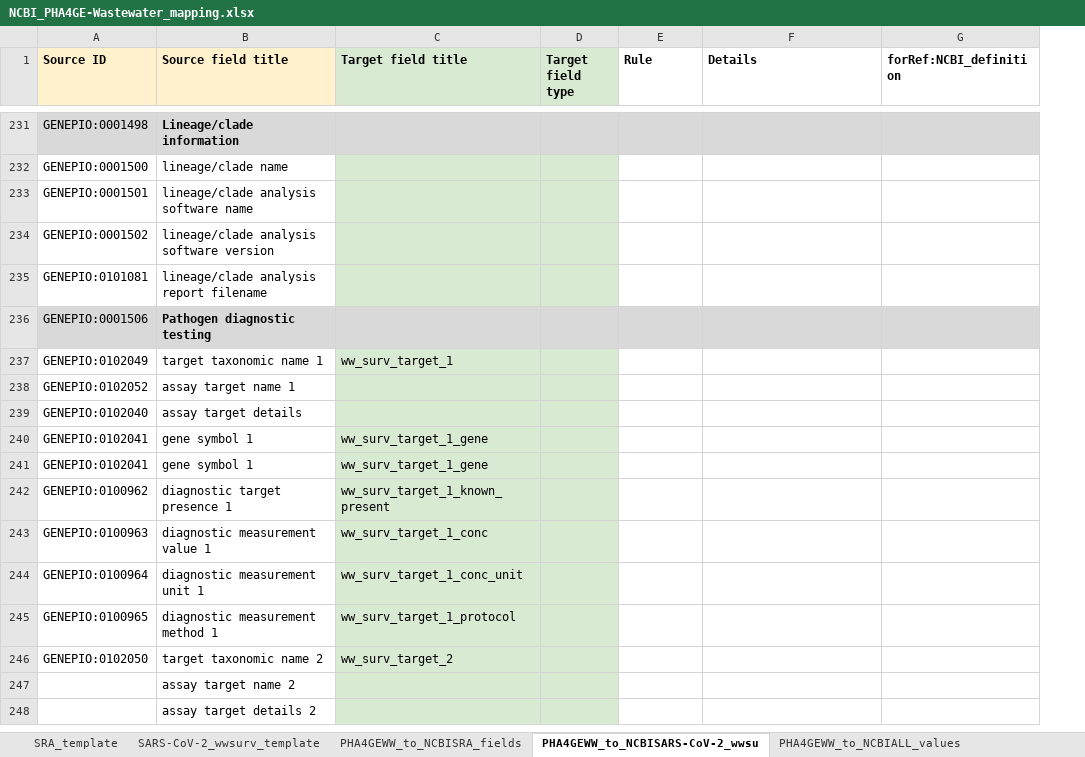
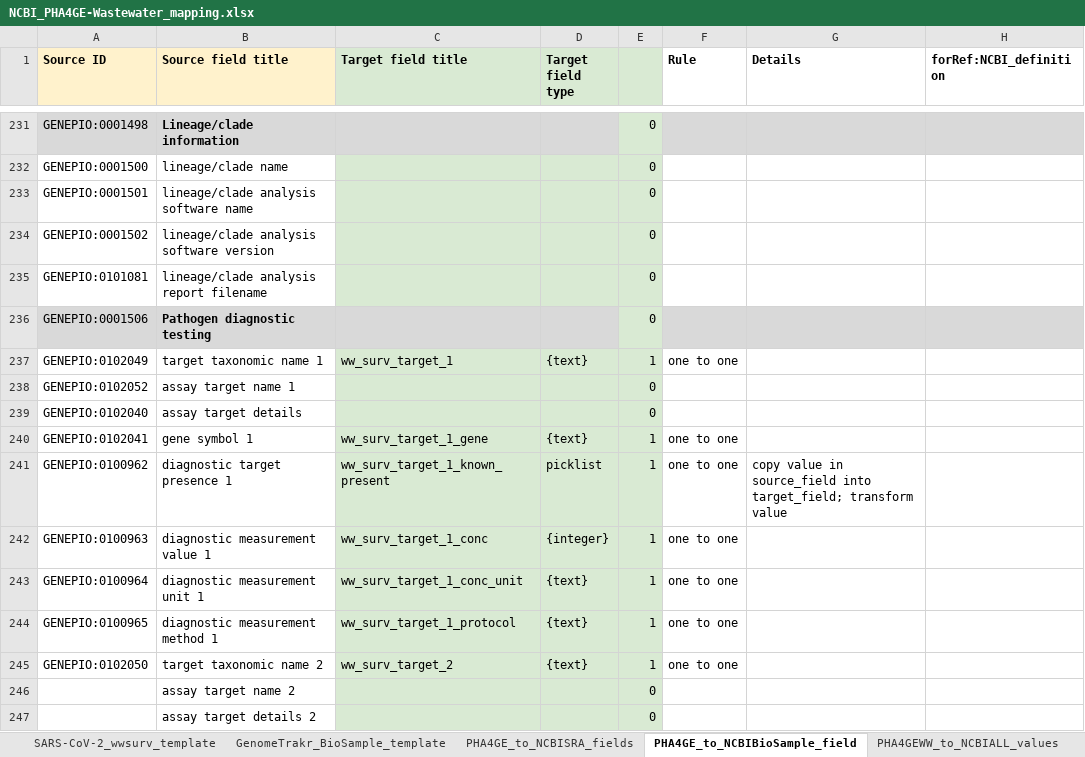
Before and after one commit to cidgoh/Wastewater_Contextual_Data_Specification, an Excel workbook: Mappings/NCBI_PHA4GE-Wastewater_mapping.xlsx, sheet PHA4GE_to_NCBIBioSample_field, drawn as a sheet; only a part is shown, gaps mark what is left out; values as stored, in another font and other column widths than the file's, no borders; conditional formats not drawn; removed rows and columns are numbered as before the commit, all else as after; the diff covers the shown part only; the diff names each change by its address in the sheet, - before the commit and + after, or states it on an @@ line.

```diff
--- a/Mappings/NCBI_PHA4GE-Wastewater_mapping.xlsx (sheet PHA4GE_to_NCBIBioSample_field)
+++ b/Mappings/NCBI_PHA4GE-Wastewater_mapping.xlsx (sheet PHA4GE_to_NCBIBioSample_field)
-sheet tab: PHA4GEWW_to_NCBISRA_fields
+sheet tab: PHA4GE_to_NCBISRA_fields
-sheet tab: PHA4GEWW_to_NCBISARS-CoV-2_wwsu
+sheet tab: PHA4GE_to_NCBIBioSample_field
+sheet tab: GenomeTrakr_BioSample_template
+column E, rows 231-247: 0 | 0 | 0 | 0 | 0 | 0 | 1 | 0 | 0 | 1 | 1 | 1 | 1 | 1 | 1 | 0 | 0
-D237 (Target field type): (empty)
+D237 (Target field type): {text}
-F237 (Rule): (empty)
+F237 (Rule): one to one
-D240 (Target field type): (empty)
+D240 (Target field type): {text}
-F240 (Rule): (empty)
+F240 (Rule): one to one
-row 241: GENEPIO:0102041 | gene symbol 1 | ww_surv_target_1_gene
-D241 (Target field type): (empty)
+D241 (Target field type): picklist
-F241:F245 (Rule): (empty)
+F241:F245 (Rule): one to one
-G241 (Details): (empty)
+G241 (Details): copy value in source_field into target_field; transform value
-D242 (Target field type): (empty)
+D242 (Target field type): {integer}
-D243:D245 (Target field type): (empty)
+D243:D245 (Target field type): {text}
```
Also changed, not shown: 4 added rows, 5 removed rows and 95 edited cells elsewhere in this sheet, sheet PHA4GE_to_NCBISRA_fields, sheet SRA_template, sheet PHA4GEWW_to_NCBIALL_values, other sheet tabs.
